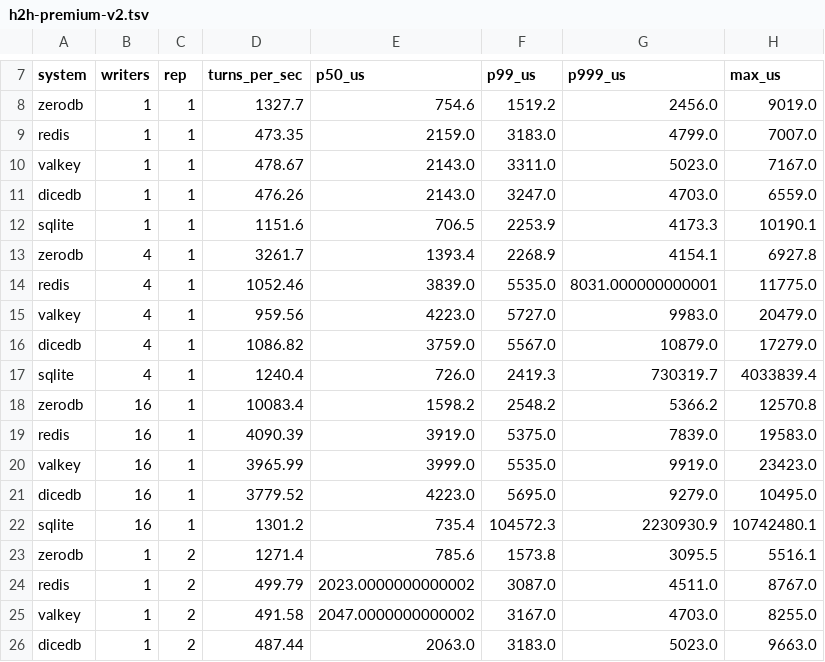
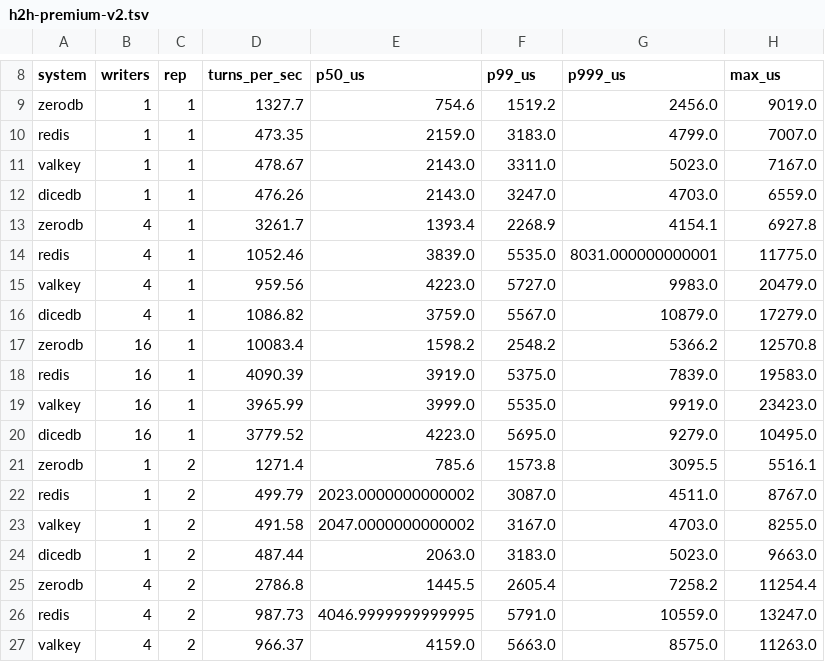
Before and after one commit to Clawdlinux/atticdb, a TSV file: bench/h2h-premium-v2.tsv, drawn as a sheet; only a part is shown, gaps mark what is left out; the shorter side is filled out with more unchanged rows; the diff covers the shown part only.

```diff
--- a/bench/h2h-premium-v2.tsv
+++ b/bench/h2h-premium-v2.tsv
@@ -11,3 +12,2 @@ valkey	1	1	478.67	2143.0	3311.0	5023.0	7167.0
 dicedb	1	1	476.26	2143.0	3247.0	4703.0	6559.0
-sqlite	1	1	1151.6	706.5	2253.9	4173.3	10190.1
 zerodb	4	1	3261.7	1393.4	2268.9	4154.1	6927.8
@@ -16,3 +16,2 @@ valkey	4	1	959.56	4223.0	5727.0	9983.0	20479.0
 dicedb	4	1	1086.82	3759.0	5567.0	10879.0	17279.0
-sqlite	4	1	1240.4	726.0	2419.3	730319.7	4033839.4
 zerodb	16	1	10083.4	1598.2	2548.2	5366.2	12570.8
@@ -21,3 +20,2 @@ valkey	16	1	3965.99	3999.0	5535.0	9919.0	23423.0
 dicedb	16	1	3779.52	4223.0	5695.0	9279.0	10495.0
-sqlite	16	1	1301.2	735.4	104572.3	2230930.9	10742480.1
 zerodb	1	2	1271.4	785.6	1573.8	3095.5	5516.1
```
Also changed, not shown: 9 added rows, 5 removed rows and 5 edited cells elsewhere in this file, bench/h2h-nvme.tsv, 2 other files.
